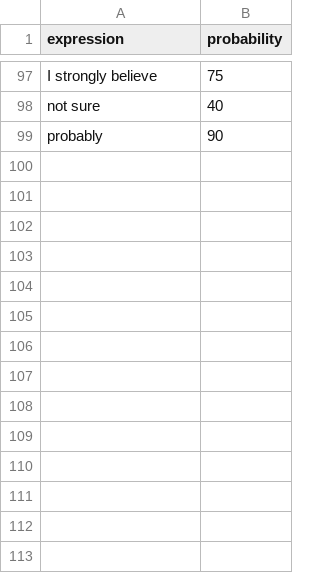
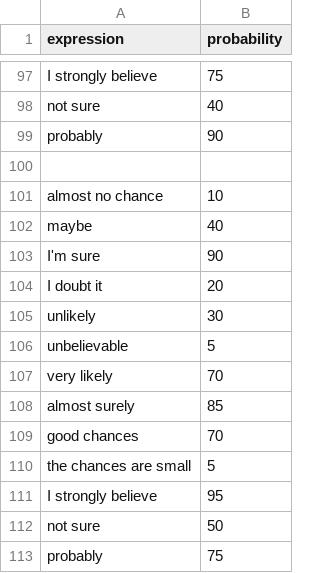
Before and after one commit to fri-datascience/course_bs, a CSV file: Session_02a_Probabilistic_thinking/data/expressions2022.csv, drawn as a sheet; only a part is shown, gaps mark what is left out.

Commit message:
Updated expressions csv.

```diff
--- a/Session_02a_Probabilistic_thinking/data/expressions2022.csv
+++ b/Session_02a_Probabilistic_thinking/data/expressions2022.csv
@@ -99 +99,15 @@ not sure,40
 probably,90
+
+almost no chance,10
+maybe,40
+I'm sure,90
+I doubt it,20
+unlikely,30
+unbelievable,5
+very likely,70
+almost surely,85
+good chances,70
+the chances are small,5
+I strongly believe,95
+not sure,50
+probably,75
```
